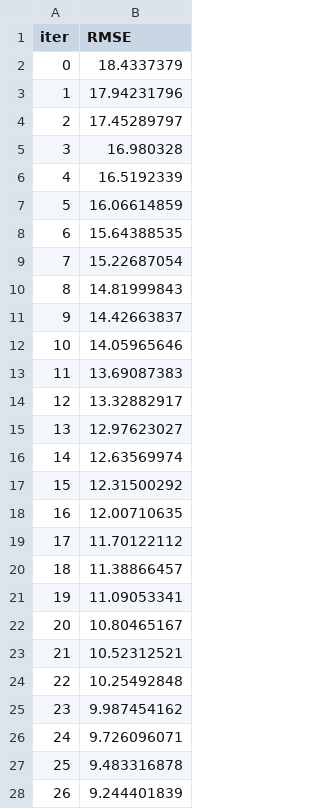
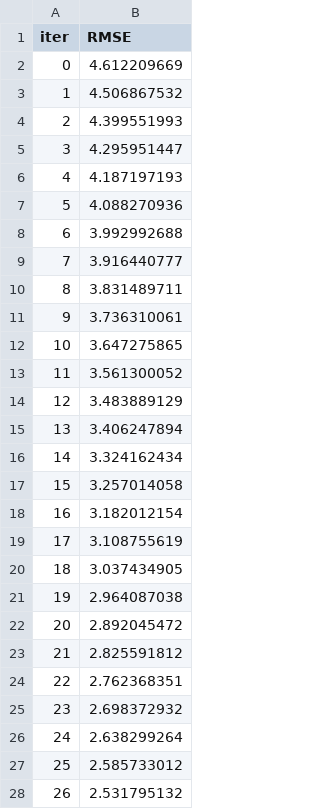
Before and after one commit to QuantConsulting/GOLD-FORECAST, a TSV file: notebooks/catboost_info/learn_error.tsv, drawn as a sheet; only a part is shown; the diff covers the shown part only.

```diff
--- a/notebooks/catboost_info/learn_error.tsv
+++ b/notebooks/catboost_info/learn_error.tsv
@@ -1,28 +1,28 @@
 iter	RMSE
-0	18.4337379
-1	17.94231796
-2	17.45289797
-3	16.980328
-4	16.5192339
-5	16.06614859
-6	15.64388535
-7	15.22687054
-8	14.81999843
-9	14.42663837
-10	14.05965646
-11	13.69087383
-12	13.32882917
-13	12.97623027
-14	12.63569974
-15	12.31500292
-16	12.00710635
-17	11.70122112
-18	11.38866457
-19	11.09053341
-20	10.80465167
-21	10.52312521
-22	10.25492848
-23	9.987454162
-24	9.726096071
-25	9.483316878
-26	9.244401839
+0	4.612209669
+1	4.506867532
+2	4.399551993
+3	4.295951447
+4	4.187197193
+5	4.088270936
+6	3.992992688
+7	3.916440777
+8	3.831489711
+9	3.736310061
+10	3.647275865
+11	3.561300052
+12	3.483889129
+13	3.406247894
+14	3.324162434
+15	3.257014058
+16	3.182012154
+17	3.108755619
+18	3.037434905
+19	2.964087038
+20	2.892045472
+21	2.825591812
+22	2.762368351
+23	2.698372932
+24	2.638299264
+25	2.585733012
+26	2.531795132
```
Also changed, not shown: 73 edited cells elsewhere in this file, notebooks/catboost_info/time_left.tsv, 3 other files.
